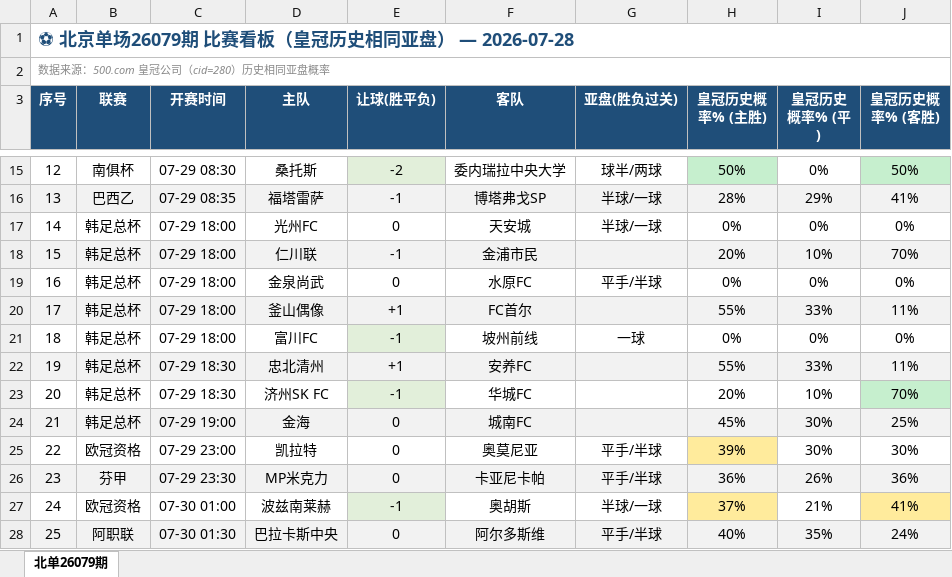
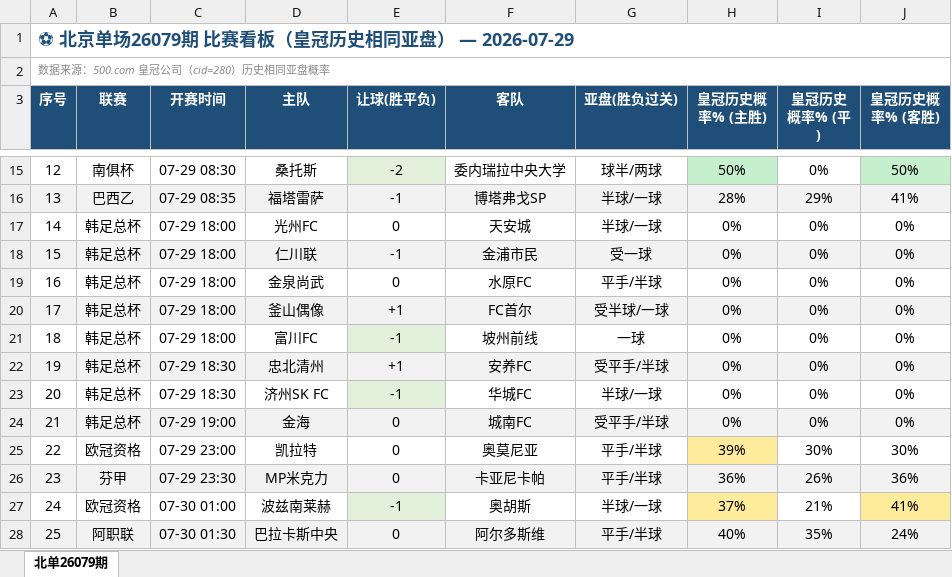
Before and after one commit to bily1258-design/football-dashboard, an Excel workbook: docs/data/beidan_26079_dashboard.xlsx, sheet 北单26079期, drawn as a sheet; only a part is shown, gaps mark what is left out; values as stored, in another font and other column widths than the file's, no borders; the diff names each change by its address in the sheet, - before the commit and + after, or states it on an @@ line.

```diff
--- a/docs/data/beidan_26079_dashboard.xlsx (sheet 北单26079期)
+++ b/docs/data/beidan_26079_dashboard.xlsx (sheet 北单26079期)
-A1 (序号): ⚽ 北京单场26079期 比赛看板（皇冠历史相同亚盘） — 2026-07-28
+A1 (序号): ⚽ 北京单场26079期 比赛看板（皇冠历史相同亚盘） — 2026-07-29
-G18 (亚盘(胜负过关)): (empty)
+G18 (亚盘(胜负过关)): 受一球
-H18 (皇冠历史概率% (主胜)): 20%
+H18 (皇冠历史概率% (主胜)): 0%
-I18 (皇冠历史概率% (平)): 10%
+I18 (皇冠历史概率% (平)): 0%
-J18 (皇冠历史概率% (客胜)): 70%
+J18 (皇冠历史概率% (客胜)): 0%
-G20 (亚盘(胜负过关)): (empty)
+G20 (亚盘(胜负过关)): 受半球/一球
-H20 (皇冠历史概率% (主胜)): 55%
+H20 (皇冠历史概率% (主胜)): 0%
-I20 (皇冠历史概率% (平)): 33%
+I20 (皇冠历史概率% (平)): 0%
-J20 (皇冠历史概率% (客胜)): 11%
+J20 (皇冠历史概率% (客胜)): 0%
-G22 (亚盘(胜负过关)): (empty)
+G22 (亚盘(胜负过关)): 受平手/半球
-H22 (皇冠历史概率% (主胜)): 55%
+H22 (皇冠历史概率% (主胜)): 0%
-I22 (皇冠历史概率% (平)): 33%
+I22 (皇冠历史概率% (平)): 0%
-J22 (皇冠历史概率% (客胜)): 11%
+J22 (皇冠历史概率% (客胜)): 0%
-G23 (亚盘(胜负过关)): (empty)
+G23 (亚盘(胜负过关)): 半球/一球
-H23 (皇冠历史概率% (主胜)): 20%
+H23 (皇冠历史概率% (主胜)): 0%
-I23 (皇冠历史概率% (平)): 10%
+I23 (皇冠历史概率% (平)): 0%
-J23 (皇冠历史概率% (客胜)): 70%
+J23 (皇冠历史概率% (客胜)): 0%
-J23 fill: #C6EFCE
+J23 fill: none
-G24 (亚盘(胜负过关)): (empty)
+G24 (亚盘(胜负过关)): 受平手/半球
-H24 (皇冠历史概率% (主胜)): 45%
+H24 (皇冠历史概率% (主胜)): 0%
-I24 (皇冠历史概率% (平)): 30%
+I24 (皇冠历史概率% (平)): 0%
-J24 (皇冠历史概率% (客胜)): 25%
+J24 (皇冠历史概率% (客胜)): 0%
```
Also changed, not shown: 2 other files.
